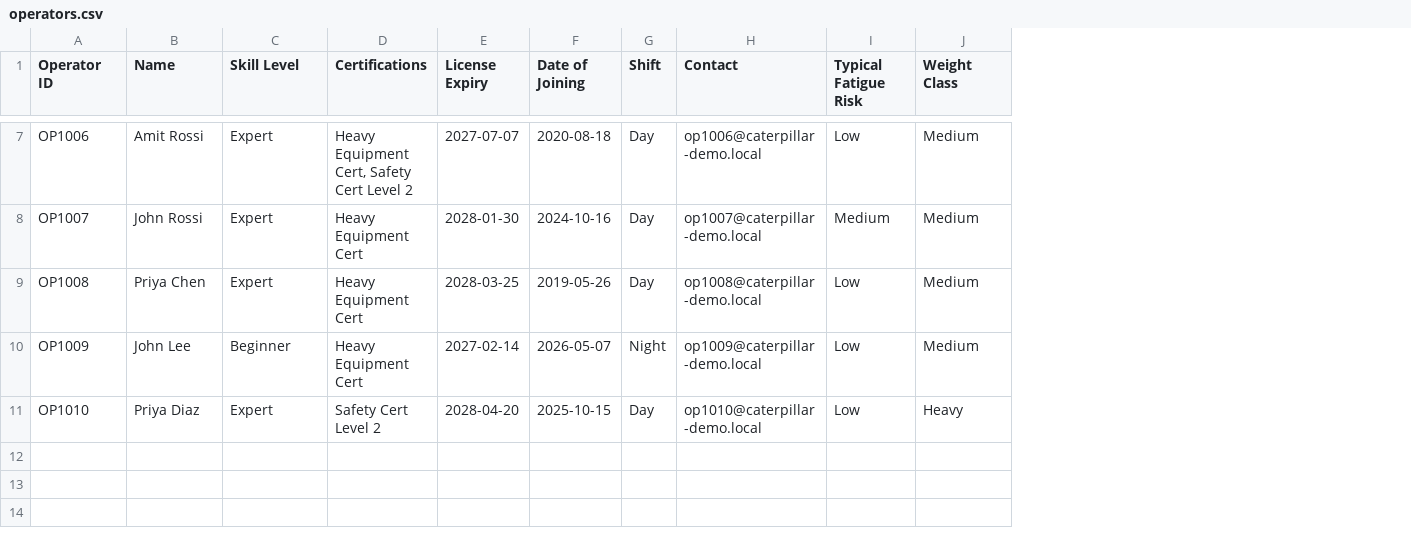
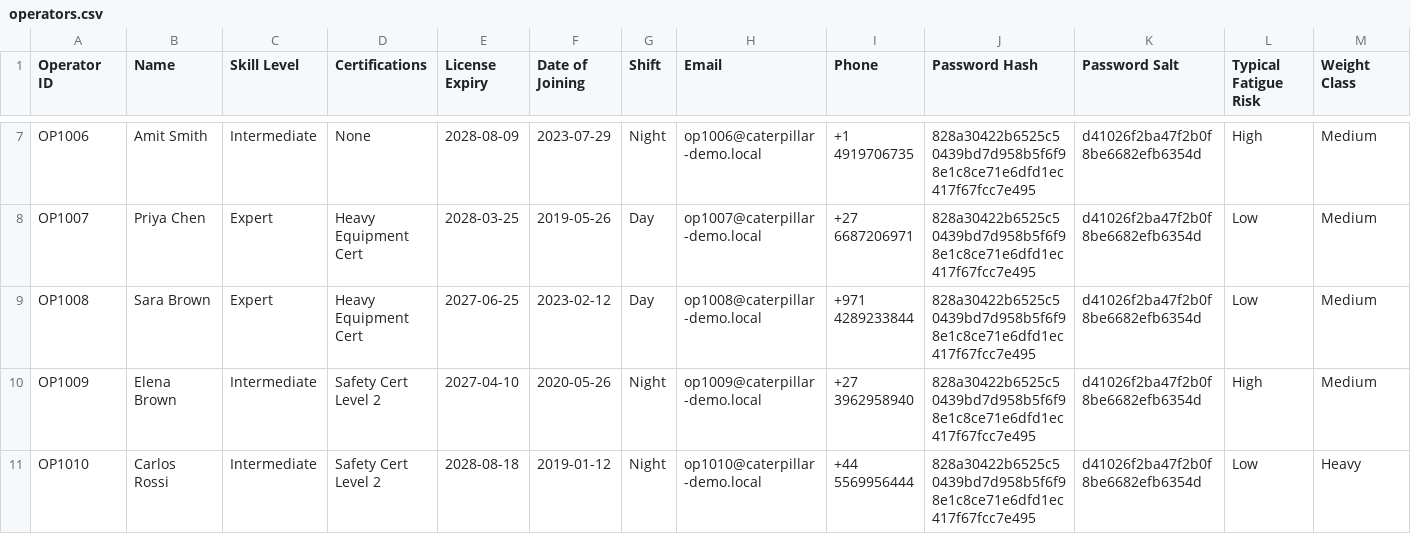
Before and after one commit to levithion/caterpillar, a CSV file: data/operators.csv, drawn as a sheet; only a part is shown, gaps mark what is left out; addresses are those after the commit; the diff covers the shown part only; the diff names each change by its address in the sheet, - before the commit and + after, or states it on an @@ line.

```diff
--- a/data/operators.csv
+++ b/data/operators.csv
+column I (Phone), rows 7-11: +1 4919706735 | +27 6687206971 | +971 4289233844 | +27 3962958940 | +44 5569956444
+column J (Password Hash), rows 7-11: all 828a30422b6525c50439bd7d958b5f6f98e1c8ce71e6dfd1ec417f67fcc7e495
+column K (Password Salt), rows 7-11: all d41026f2ba47f2b0f8be6682efb6354d
-H1: Contact
+H1: Email
-B7 (Name): Amit Rossi
+B7 (Name): Amit Smith
-C7 (Skill Level): Expert
+C7 (Skill Level): Intermediate
-D7 (Certifications): Heavy Equipment Cert, Safety Cert Level 2
+D7 (Certifications): None
-E7 (License Expiry): 2027-07-07
+E7 (License Expiry): 2028-08-09
-F7 (Date of Joining): 2020-08-18
+F7 (Date of Joining): 2023-07-29
-G7 (Shift): Day
+G7 (Shift): Night
-L7 (Typical Fatigue Risk): Low
+L7 (Typical Fatigue Risk): High
-B8 (Name): John Rossi
+B8 (Name): Priya Chen
-E8 (License Expiry): 2028-01-30
+E8 (License Expiry): 2028-03-25
-F8 (Date of Joining): 2024-10-16
+F8 (Date of Joining): 2019-05-26
-L8 (Typical Fatigue Risk): Medium
+L8 (Typical Fatigue Risk): Low
-B9 (Name): Priya Chen
+B9 (Name): Sara Brown
-E9 (License Expiry): 2028-03-25
+E9 (License Expiry): 2027-06-25
-F9 (Date of Joining): 2019-05-26
+F9 (Date of Joining): 2023-02-12
-B10 (Name): John Lee
+B10 (Name): Elena Brown
-C10 (Skill Level): Beginner
+C10 (Skill Level): Intermediate
-D10 (Certifications): Heavy Equipment Cert
+D10 (Certifications): Safety Cert Level 2
-E10 (License Expiry): 2027-02-14
+E10 (License Expiry): 2027-04-10
-F10 (Date of Joining): 2026-05-07
+F10 (Date of Joining): 2020-05-26
-L10 (Typical Fatigue Risk): Low
+L10 (Typical Fatigue Risk): High
-B11 (Name): Priya Diaz
+B11 (Name): Carlos Rossi
-C11 (Skill Level): Expert
+C11 (Skill Level): Intermediate
-E11 (License Expiry): 2028-04-20
+E11 (License Expiry): 2028-08-18
-F11 (Date of Joining): 2025-10-15
+F11 (Date of Joining): 2019-01-12
-G11 (Shift): Day
+G11 (Shift): Night
```
Also changed, not shown: 26 edited cells elsewhere in this file, data/coaching_events.csv, data/ergonomics.csv, 16 other files.
